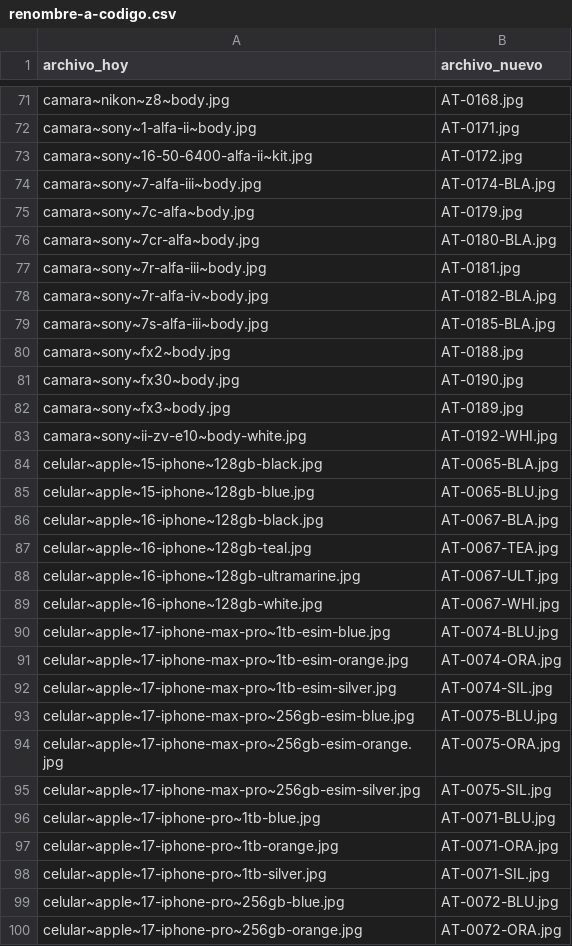
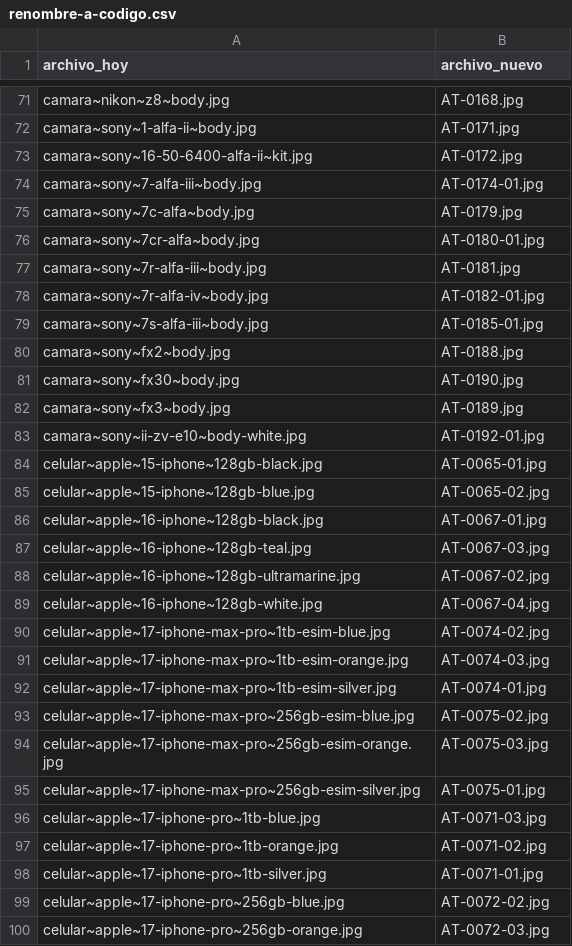
Before and after one commit to Advance33/catalogo-advance, a CSV file: herramientas/renombre-a-codigo.csv, drawn as a sheet; only a part is shown, gaps mark what is left out; the diff covers the shown part only.

```diff
--- a/herramientas/renombre-a-codigo.csv
+++ b/herramientas/renombre-a-codigo.csv
@@ -73,8 +73,8 @@ camara~sony~1-alfa-ii~body.jpg,AT-0171.jpg
 camara~sony~16-50-6400-alfa-ii~kit.jpg,AT-0172.jpg
-camara~sony~7-alfa-iii~body.jpg,AT-0174-BLA.jpg
+camara~sony~7-alfa-iii~body.jpg,AT-0174-01.jpg
 camara~sony~7c-alfa~body.jpg,AT-0179.jpg
-camara~sony~7cr-alfa~body.jpg,AT-0180-BLA.jpg
+camara~sony~7cr-alfa~body.jpg,AT-0180-01.jpg
 camara~sony~7r-alfa-iii~body.jpg,AT-0181.jpg
-camara~sony~7r-alfa-iv~body.jpg,AT-0182-BLA.jpg
-camara~sony~7s-alfa-iii~body.jpg,AT-0185-BLA.jpg
+camara~sony~7r-alfa-iv~body.jpg,AT-0182-01.jpg
+camara~sony~7s-alfa-iii~body.jpg,AT-0185-01.jpg
 camara~sony~fx2~body.jpg,AT-0188.jpg
@@ -82,19 +82,19 @@ camara~sony~fx30~body.jpg,AT-0190.jpg
 camara~sony~fx3~body.jpg,AT-0189.jpg
-camara~sony~ii-zv-e10~body-white.jpg,AT-0192-WHI.jpg
-celular~apple~15-iphone~128gb-black.jpg,AT-0065-BLA.jpg
-celular~apple~15-iphone~128gb-blue.jpg,AT-0065-BLU.jpg
-celular~apple~16-iphone~128gb-black.jpg,AT-0067-BLA.jpg
-celular~apple~16-iphone~128gb-teal.jpg,AT-0067-TEA.jpg
-celular~apple~16-iphone~128gb-ultramarine.jpg,AT-0067-ULT.jpg
-celular~apple~16-iphone~128gb-white.jpg,AT-0067-WHI.jpg
-celular~apple~17-iphone-max-pro~1tb-esim-blue.jpg,AT-0074-BLU.jpg
-celular~apple~17-iphone-max-pro~1tb-esim-orange.jpg,AT-0074-ORA.jpg
-celular~apple~17-iphone-max-pro~1tb-esim-silver.jpg,AT-0074-SIL.jpg
-celular~apple~17-iphone-max-pro~256gb-esim-blue.jpg,AT-0075-BLU.jpg
-celular~apple~17-iphone-max-pro~256gb-esim-orange.jpg,AT-0075-ORA.jpg
-celular~apple~17-iphone-max-pro~256gb-esim-silver.jpg,AT-0075-SIL.jpg
-celular~apple~17-iphone-pro~1tb-blue.jpg,AT-0071-BLU.jpg
-celular~apple~17-iphone-pro~1tb-orange.jpg,AT-0071-ORA.jpg
-celular~apple~17-iphone-pro~1tb-silver.jpg,AT-0071-SIL.jpg
-celular~apple~17-iphone-pro~256gb-blue.jpg,AT-0072-BLU.jpg
-celular~apple~17-iphone-pro~256gb-orange.jpg,AT-0072-ORA.jpg
+camara~sony~ii-zv-e10~body-white.jpg,AT-0192-01.jpg
+celular~apple~15-iphone~128gb-black.jpg,AT-0065-01.jpg
+celular~apple~15-iphone~128gb-blue.jpg,AT-0065-02.jpg
+celular~apple~16-iphone~128gb-black.jpg,AT-0067-01.jpg
+celular~apple~16-iphone~128gb-teal.jpg,AT-0067-03.jpg
+celular~apple~16-iphone~128gb-ultramarine.jpg,AT-0067-02.jpg
+celular~apple~16-iphone~128gb-white.jpg,AT-0067-04.jpg
+celular~apple~17-iphone-max-pro~1tb-esim-blue.jpg,AT-0074-02.jpg
+celular~apple~17-iphone-max-pro~1tb-esim-orange.jpg,AT-0074-03.jpg
+celular~apple~17-iphone-max-pro~1tb-esim-silver.jpg,AT-0074-01.jpg
+celular~apple~17-iphone-max-pro~256gb-esim-blue.jpg,AT-0075-02.jpg
+celular~apple~17-iphone-max-pro~256gb-esim-orange.jpg,AT-0075-03.jpg
+celular~apple~17-iphone-max-pro~256gb-esim-silver.jpg,AT-0075-01.jpg
+celular~apple~17-iphone-pro~1tb-blue.jpg,AT-0071-03.jpg
+celular~apple~17-iphone-pro~1tb-orange.jpg,AT-0071-02.jpg
+celular~apple~17-iphone-pro~1tb-silver.jpg,AT-0071-01.jpg
+celular~apple~17-iphone-pro~256gb-blue.jpg,AT-0072-02.jpg
+celular~apple~17-iphone-pro~256gb-orange.jpg,AT-0072-03.jpg
```
Also changed, not shown: 1 added row, 2 removed rows and 159 edited cells elsewhere in this file, herramientas/catalogo-maestro.csv, 7 other files.
